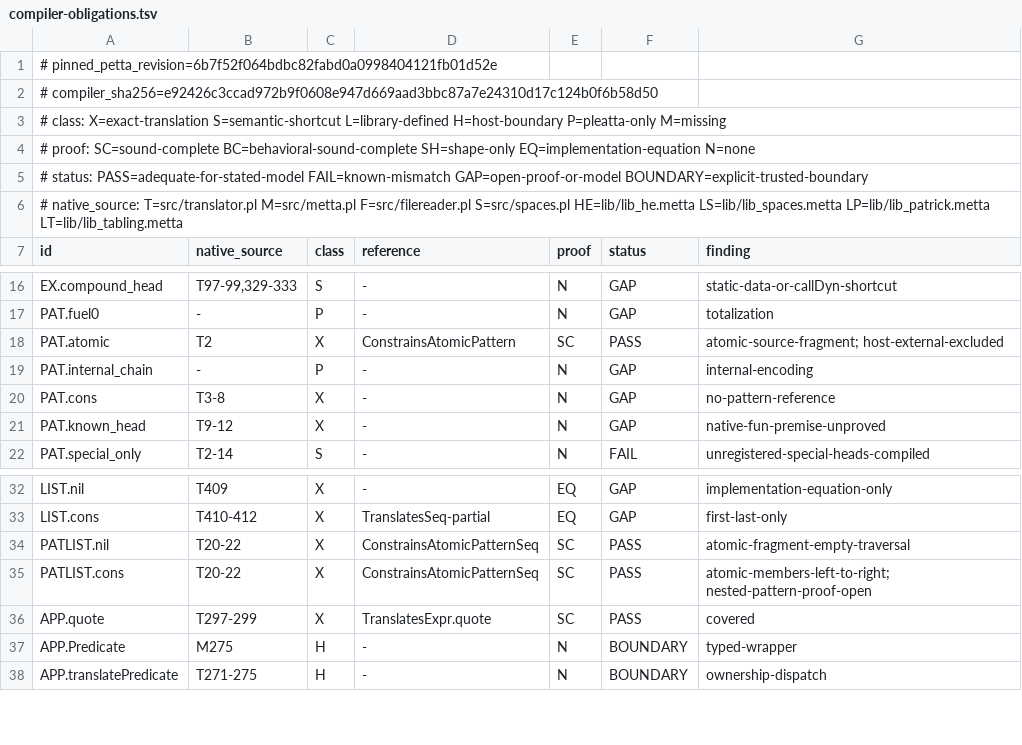
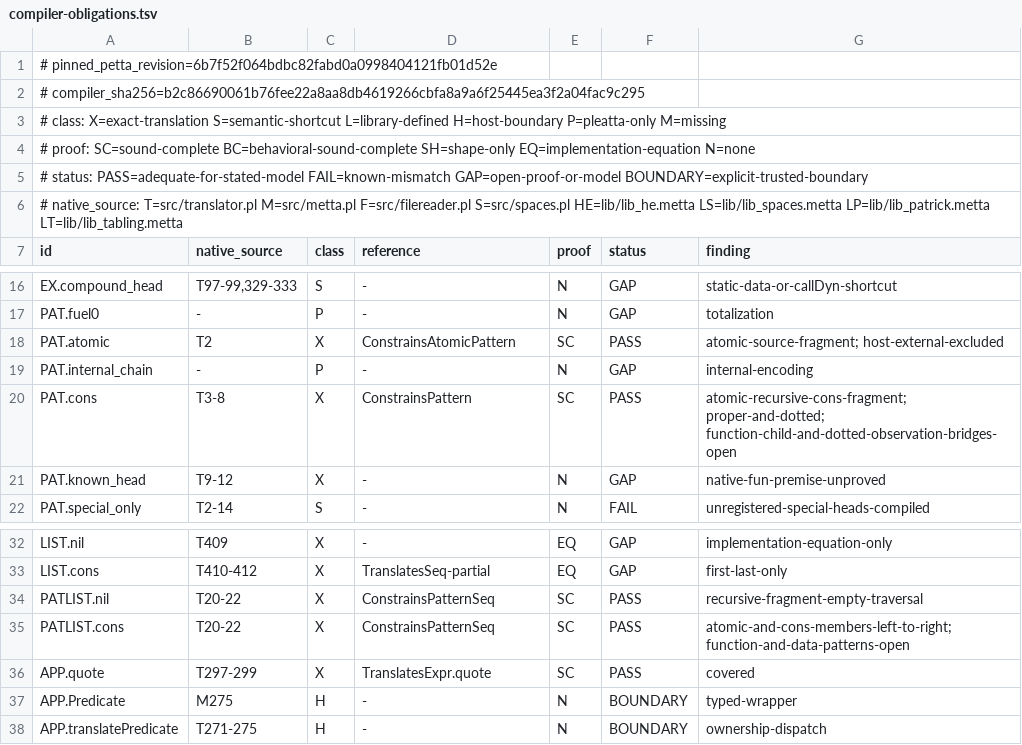
Before and after one commit to godelclaw/LeaTTa, a TSV file: diffbench/compiler-obligations.tsv, drawn as a sheet; only a part is shown, gaps mark what is left out.

Commit message:
PLeaTTa: prove recursive cons-pattern adequacy

```diff
--- a/diffbench/compiler-obligations.tsv
+++ b/diffbench/compiler-obligations.tsv
@@ -1,3 +1,3 @@
 # pinned_petta_revision=6b7f52f064bdbc82fabd0a0998404121fb01d52e
-# compiler_sha256=e92426c3ccad972b9f0608e947d669aad3bbc87a7e24310d17c124b0f6b58d50
+# compiler_sha256=b2c86690061b76fee22a8aa8db4619266cbfa8a9a6f25445ea3f2a04fac9c295
 # class: X=exact-translation S=semantic-shortcut L=library-defined H=host-boundary P=pleatta-only M=missing
@@ -19,3 +19,3 @@ PAT.atomic	T2	X	ConstrainsAtomicPattern	SC	PASS	atomic-source-fragment; host-ext
 PAT.internal_chain	-	P	-	N	GAP	internal-encoding
-PAT.cons	T3-8	X	-	N	GAP	no-pattern-reference
+PAT.cons	T3-8	X	ConstrainsPattern	SC	PASS	atomic-recursive-cons-fragment; proper-and-dotted; function-child-and-dotted-observation-bridges-open
 PAT.known_head	T9-12	X	-	N	GAP	native-fun-premise-unproved
@@ -33,4 +33,4 @@ LIST.nil	T409	X	-	EQ	GAP	implementation-equation-only
 LIST.cons	T410-412	X	TranslatesSeq-partial	EQ	GAP	first-last-only
-PATLIST.nil	T20-22	X	ConstrainsAtomicPatternSeq	SC	PASS	atomic-fragment-empty-traversal
-PATLIST.cons	T20-22	X	ConstrainsAtomicPatternSeq	SC	PASS	atomic-members-left-to-right; nested-pattern-proof-open
+PATLIST.nil	T20-22	X	ConstrainsPatternSeq	SC	PASS	recursive-fragment-empty-traversal
+PATLIST.cons	T20-22	X	ConstrainsPatternSeq	SC	PASS	atomic-and-cons-members-left-to-right; function-and-data-patterns-open
 APP.quote	T297-299	X	TranslatesExpr.quote	SC	PASS	covered
```
Also changed, not shown: 4 other files.
